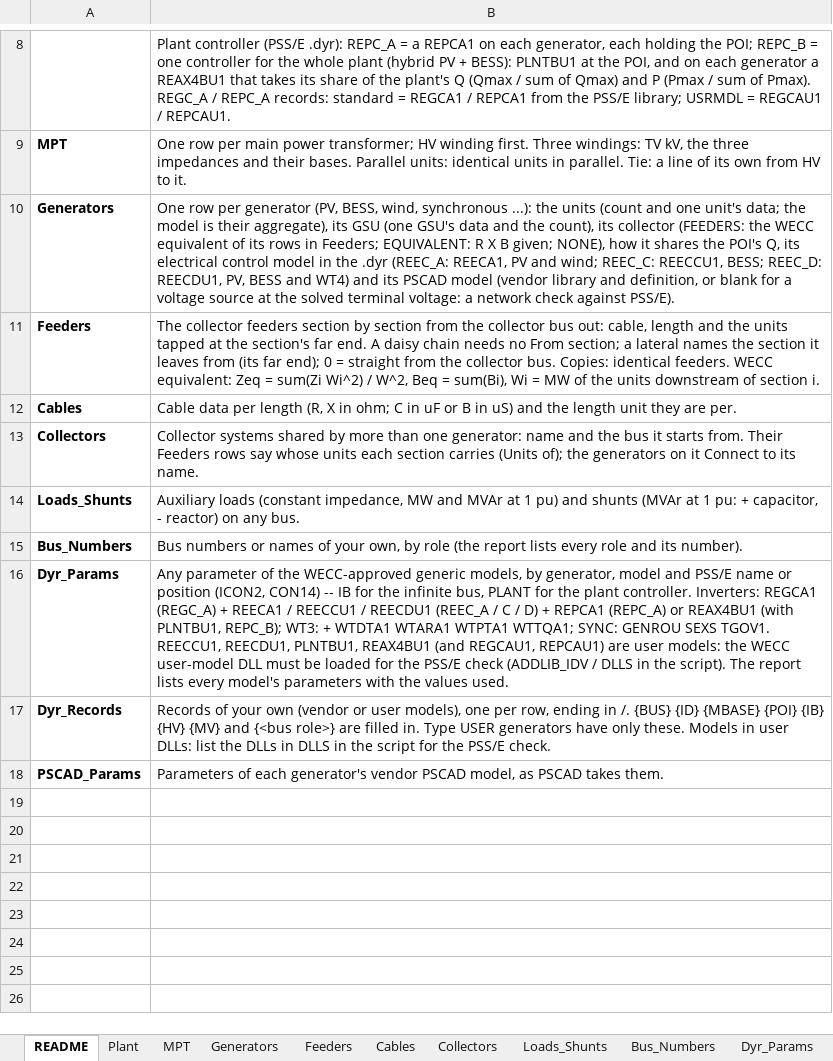
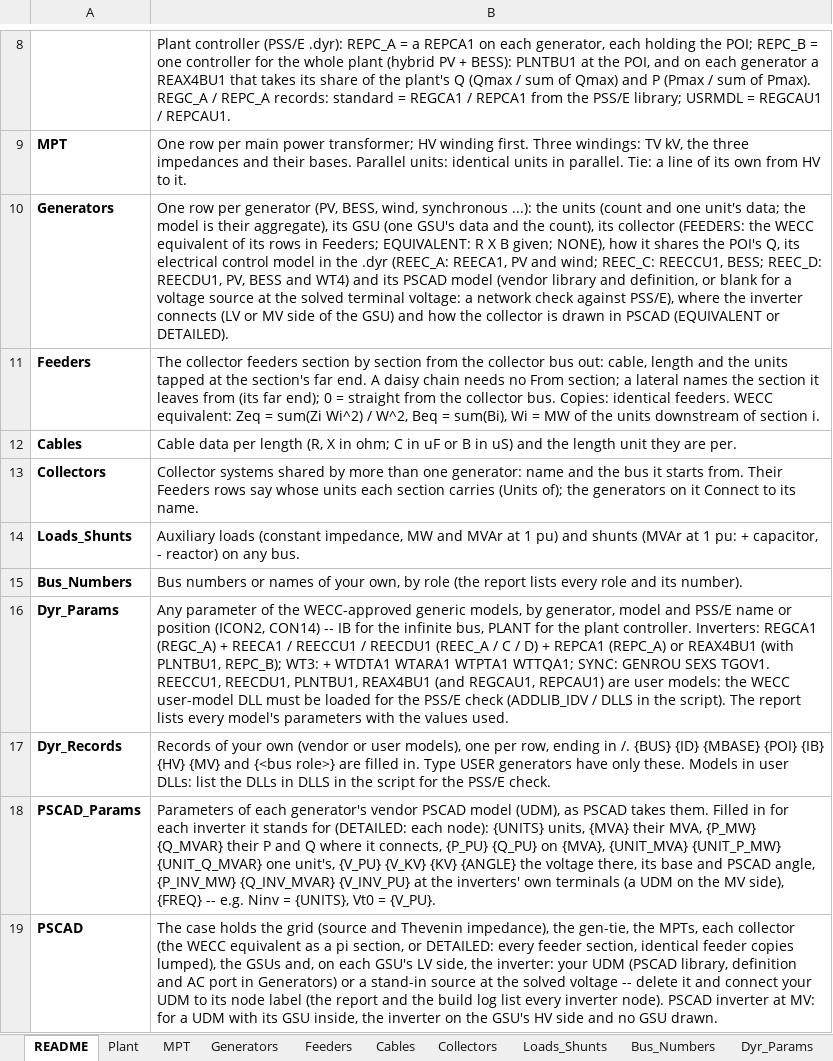
Before and after one commit to venky228/venky228, an Excel workbook: smib/SMIB_INPUT_TEMPLATE.xlsx, sheet README, drawn as a sheet; only a part is shown, gaps mark what is left out; values as stored, in another font and other column widths than the file's, no borders; the diff names each change by its address in the sheet, - before the commit and + after, or states it on an @@ line.

```diff
--- a/smib/SMIB_INPUT_TEMPLATE.xlsx (sheet README)
+++ b/smib/SMIB_INPUT_TEMPLATE.xlsx (sheet README)
-B10: …check against PSS/E).
+B10: …check against PSS/E), where the inverter connects (LV or MV side of the GSU) and how the collector is drawn in PSCAD (EQUIVALENT or DETAILED).
-B18: …vendor PSCAD model, as PSCAD takes them.
+B18: …vendor PSCAD model (UDM), as PSCAD takes them. Filled in for each inverter it stands for (DETAILED: each node): {UNITS} units, {MVA} their MVA, {P_MW} {Q_MVAR} their P and Q where it connects, {P_PU} {Q_PU} on {MVA}, {UNIT_MVA} {UNIT_P_MW} {UNIT_Q_MVAR} one unit's, {V_PU} {V_KV} {KV} {ANGLE} the voltage there, its base and PSCAD angle, {P_INV_MW} {Q_INV_MVAR} {V_INV_PU} at the inverters' own terminals (a UDM on the MV side), {FREQ} -- e.g. Ninv = {UNITS}, Vt0 = {V_PU}.
+row 19: PSCAD | The case holds the grid (source and Thevenin impedance), the gen-tie, the MPTs, each collector (the WECC equivalent as a pi section, or DETAILED: every feeder section, identical feeder copies lumped), the GSUs and, on each GSU's LV side, the inverter: your UDM (PSCAD library, definition and AC port in Generators) or a stand-in source at the solved voltage -- delete it and connect your UDM to its node label (the report and the build log list every inverter node). PSCAD inverter at MV: for a UDM with its GSU inside, the inverter on the GSU's HV side and no GSU drawn.
```
Also changed, not shown: sheet Generators, sheet PSCAD_Params, sheet Collectors, 1 other file.
